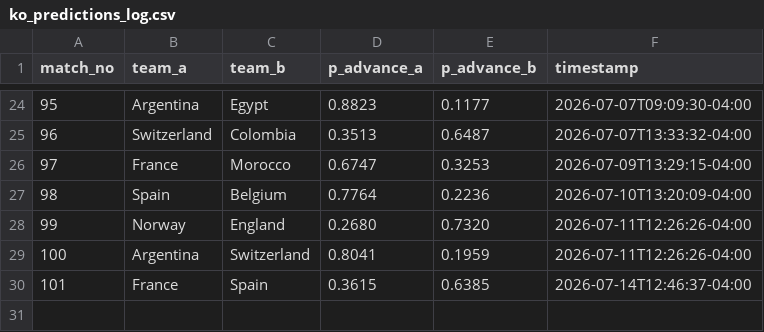
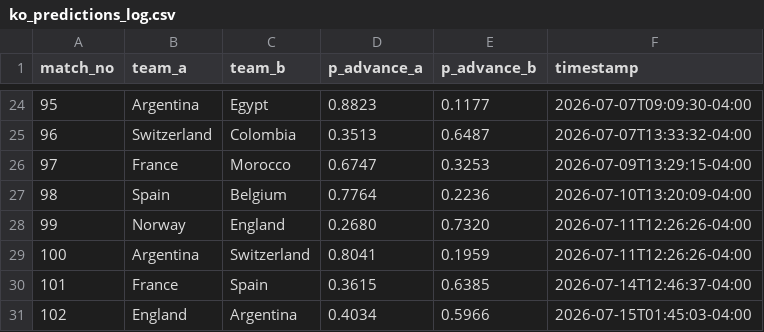
Before and after one commit to alxgriff/wc26-hub, a CSV file: data/ko_predictions_log.csv, drawn as a sheet; only a part is shown, gaps mark what is left out; the diff names each change by its address in the sheet, - before the commit and + after, or states it on an @@ line.

```diff
--- a/data/ko_predictions_log.csv
+++ b/data/ko_predictions_log.csv
+row 31: 102 | England | Argentina | 0.4034 | 0.5966 | 2026-07-15T01:45:03-04:00
```
Also changed, not shown: 7 other files.
